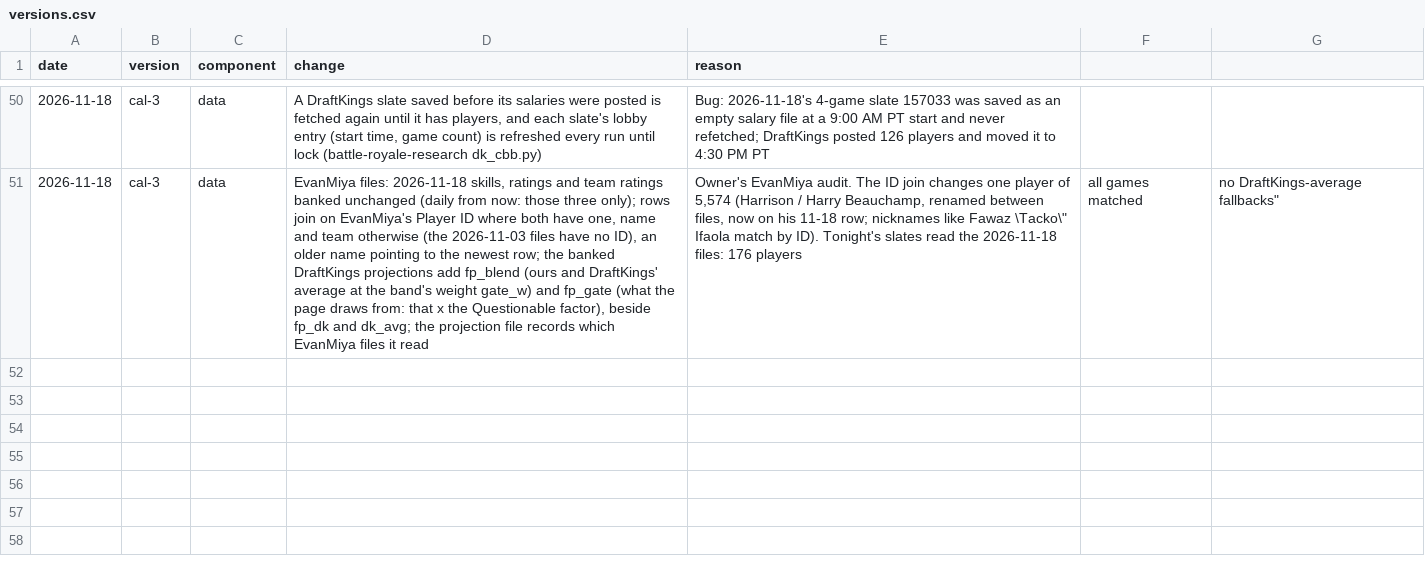
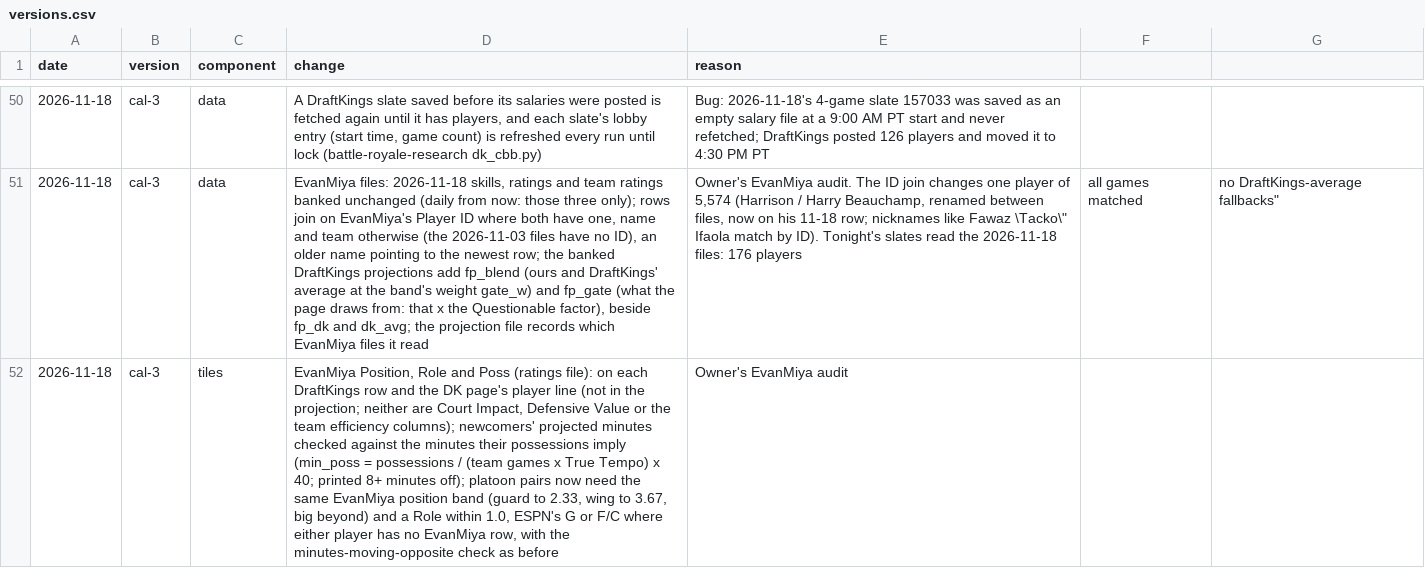
Before and after one commit to JonBoyBeats/br_rankings, a CSV file: analysis/cbb/dk/versions.csv, drawn as a sheet; only a part is shown, gaps mark what is left out; the diff names each change by its address in the sheet, - before the commit and + after, or states it on an @@ line.

```diff
--- a/analysis/cbb/dk/versions.csv
+++ b/analysis/cbb/dk/versions.csv
+row 52: 2026-11-18 | cal-3 | tiles | EvanMiya Position, Role and Poss (ratings file): on each DraftKings row and the DK page's player line (not in the projection; neither are Court Impact, Defensive Value or the team efficiency columns); newcomers' projected minutes checked against the minutes their possessions imply (min_poss = possessions / (team games x True Tempo) x 40; printed 8+ minutes off); platoon pairs now need the same EvanMiya position band (guard to 2.33, wing to 3.67, big beyond) and a Role within 1.0, ESPN's G or F/C where either player has no EvanMiya row, with the minutes-moving-opposite check as before | Owner's EvanMiya audit
```
Also changed, not shown: 2 other files.
